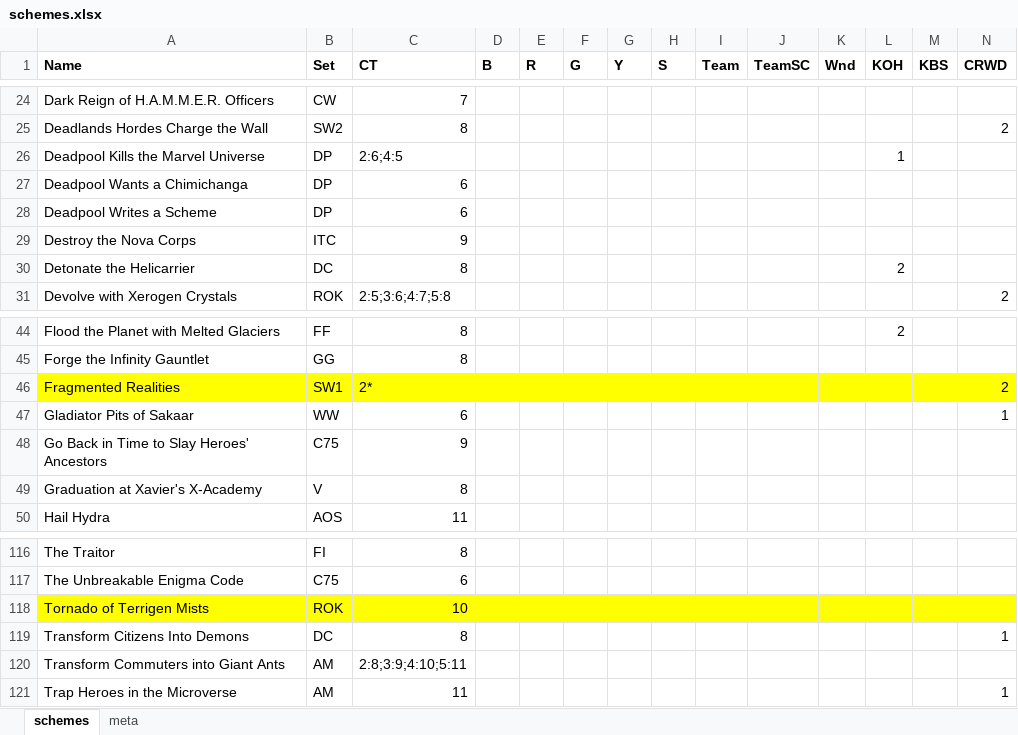
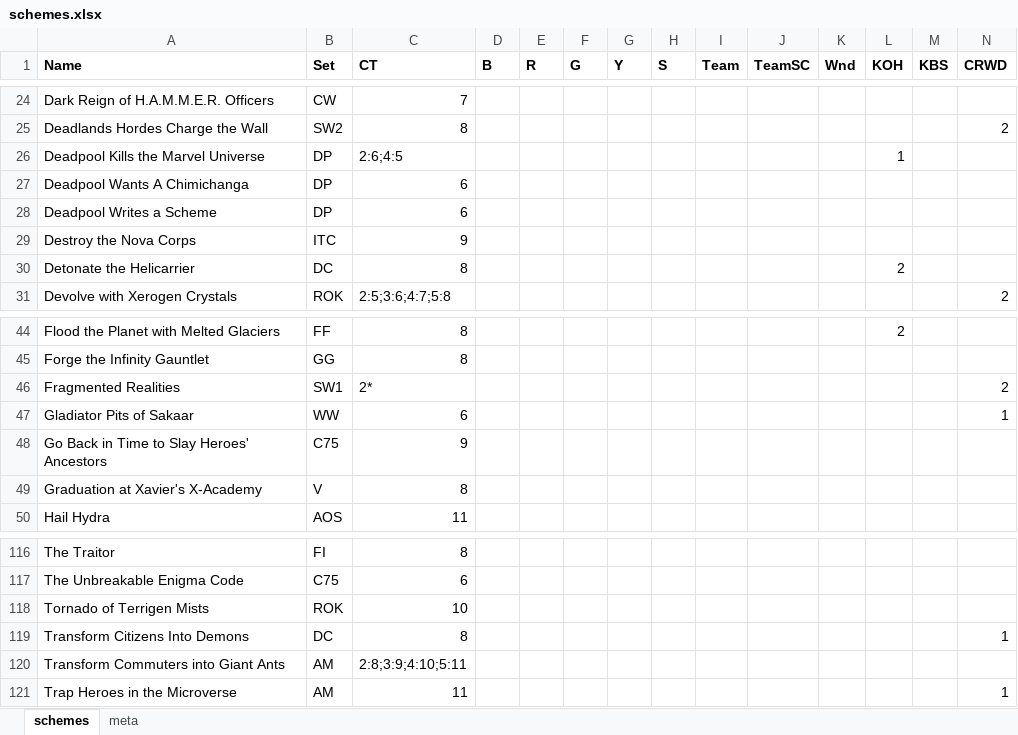
Before and after one commit to matdillen/legendary-generator, an Excel workbook: data/schemes.xlsx, sheet schemes, drawn as a sheet; only a part is shown, gaps mark what is left out; values as stored, in another font and other column widths than the file's, no borders; the diff covers the shown part only; the diff names each change by its address in the sheet, - before the commit and + after, or states it on an @@ line.

```diff
--- a/data/schemes.xlsx (sheet schemes)
+++ b/data/schemes.xlsx (sheet schemes)
-A27 (Name): Deadpool Wants a Chimichanga
+A27 (Name): Deadpool Wants A Chimichanga
-A46:N46 fill: #FFFF00
+A46:N46 fill: none
-A118:N118 fill: #FFFF00
+A118:N118 fill: none
```
Also changed, not shown: cell formats elsewhere in this sheet, support/results.xlsx, 4 other files.
